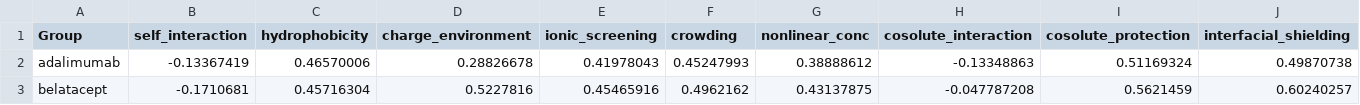
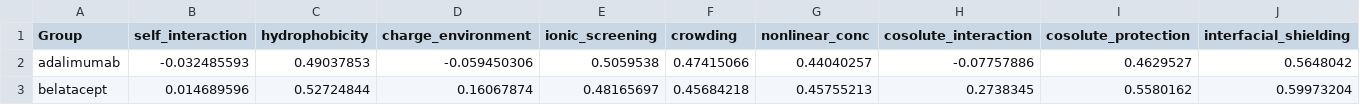
Before and after one commit to QATCH-Technologies/VisQ.AI, a CSV file: models/experiments/cbm_cnp_v4/concept_activations.csv, drawn as a sheet; only a part is shown; the diff covers the shown part only; the diff names each change by its address in the sheet, - before the commit and + after, or states it on an @@ line.

```diff
--- a/models/experiments/cbm_cnp_v4/concept_activations.csv
+++ b/models/experiments/cbm_cnp_v4/concept_activations.csv
-B2 (self_interaction): -0.13367419
+B2 (self_interaction): -0.032485593
-C2 (hydrophobicity): 0.46570006
+C2 (hydrophobicity): 0.49037853
-D2 (charge_environment): 0.28826678
+D2 (charge_environment): -0.059450306
-E2 (ionic_screening): 0.41978043
+E2 (ionic_screening): 0.5059538
-F2 (crowding): 0.45247993
+F2 (crowding): 0.47415066
-G2 (nonlinear_conc): 0.38888612
+G2 (nonlinear_conc): 0.44040257
-H2 (cosolute_interaction): -0.13348863
+H2 (cosolute_interaction): -0.07757886
-I2 (cosolute_protection): 0.51169324
+I2 (cosolute_protection): 0.4629527
-J2 (interfacial_shielding): 0.49870738
+J2 (interfacial_shielding): 0.5648042
-B3 (self_interaction): -0.1710681
+B3 (self_interaction): 0.014689596
-C3 (hydrophobicity): 0.45716304
+C3 (hydrophobicity): 0.52724844
-D3 (charge_environment): 0.5227816
+D3 (charge_environment): 0.16067874
-E3 (ionic_screening): 0.45465916
+E3 (ionic_screening): 0.48165697
-F3 (crowding): 0.4962162
+F3 (crowding): 0.45684218
-G3 (nonlinear_conc): 0.43137875
+G3 (nonlinear_conc): 0.45755213
-H3 (cosolute_interaction): -0.047787208
+H3 (cosolute_interaction): 0.2738345
-I3 (cosolute_protection): 0.5621459
+I3 (cosolute_protection): 0.5580162
-J3 (interfacial_shielding): 0.60240257
+J3 (interfacial_shielding): 0.59973204
```
Also changed, not shown: 174 edited cells elsewhere in this file, models/experiments/cbm_cnp_v4/concept_gates.csv, models/experiments/cbm_cnp_v4/concept_intervention.csv, 13 other files.
